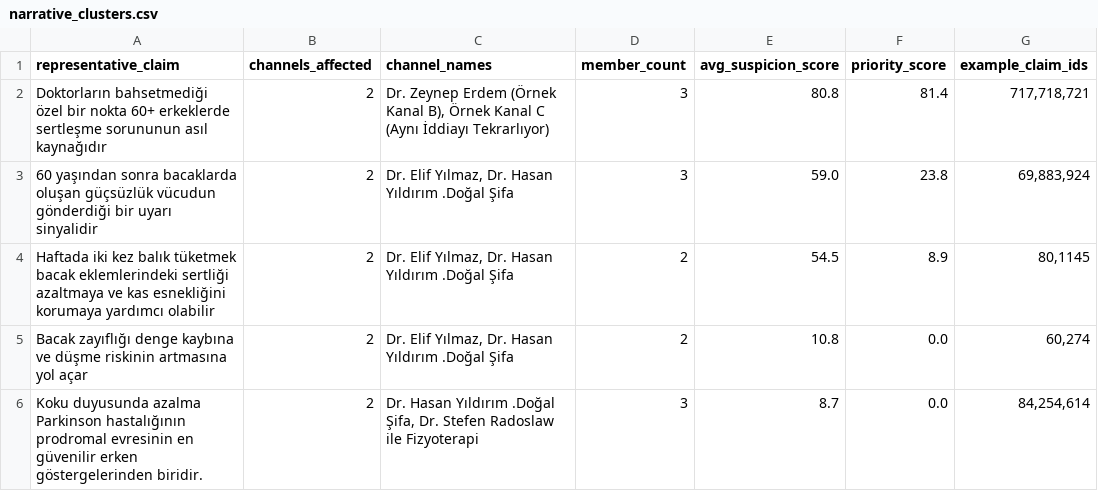
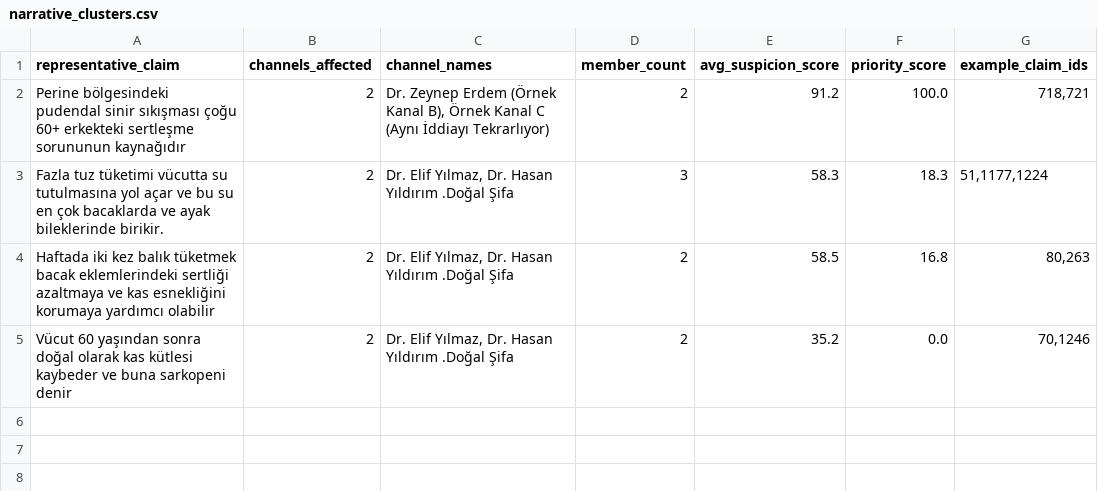
Before and after one commit to emircansac/ikinci-gorus, a CSV file: data/narrative_clusters.csv, drawn as a sheet.

```diff
--- a/data/narrative_clusters.csv
+++ b/data/narrative_clusters.csv
@@ -1,6 +1,5 @@
 representative_claim,channels_affected,channel_names,member_count,avg_suspicion_score,priority_score,example_claim_ids
-Doktorların bahsetmediği özel bir nokta 60+ erkeklerde sertleşme sorununun asıl kaynağıdır,2,"Dr. Zeynep Erdem (Örnek Kanal B), Örnek Kanal C (Aynı İddiayı Tekrarlıyor)",3,80.8,81.4,"717,718,721"
-60 yaşından sonra bacaklarda oluşan güçsüzlük vücudun gönderdiği bir uyarı sinyalidir,2,"Dr. Elif Yılmaz, Dr. Hasan Yıldırım .Doğal Şifa",3,59.0,23.8,"69,883,924"
-Haftada iki kez balık tüketmek bacak eklemlerindeki sertliği azaltmaya ve kas esnekliğini korumaya yardımcı olabilir,2,"Dr. Elif Yılmaz, Dr. Hasan Yıldırım .Doğal Şifa",2,54.5,8.9,"80,1145"
-Bacak zayıflığı denge kaybına ve düşme riskinin artmasına yol açar,2,"Dr. Elif Yılmaz, Dr. Hasan Yıldırım .Doğal Şifa",2,10.8,0.0,"60,274"
-Koku duyusunda azalma Parkinson hastalığının prodromal evresinin en güvenilir erken göstergelerinden biridir.,2,"Dr. Hasan Yıldırım .Doğal Şifa, Dr. Stefen Radoslaw ile Fizyoterapi",3,8.7,0.0,"84,254,614"
+Perine bölgesindeki pudendal sinir sıkışması çoğu 60+ erkekteki sertleşme sorununun kaynağıdır,2,"Dr. Zeynep Erdem (Örnek Kanal B), Örnek Kanal C (Aynı İddiayı Tekrarlıyor)",2,91.2,100.0,"718,721"
+Fazla tuz tüketimi vücutta su tutulmasına yol açar ve bu su en çok bacaklarda ve ayak bileklerinde birikir.,2,"Dr. Elif Yılmaz, Dr. Hasan Yıldırım .Doğal Şifa",3,58.3,18.3,"51,1177,1224"
+Haftada iki kez balık tüketmek bacak eklemlerindeki sertliği azaltmaya ve kas esnekliğini korumaya yardımcı olabilir,2,"Dr. Elif Yılmaz, Dr. Hasan Yıldırım .Doğal Şifa",2,58.5,16.8,"80,263"
+Vücut 60 yaşından sonra doğal olarak kas kütlesi kaybeder ve buna sarkopeni denir,2,"Dr. Elif Yılmaz, Dr. Hasan Yıldırım .Doğal Şifa",2,35.2,0.0,"70,1246"
```
Also changed, not shown: data/claim_archive.csv, 2 other files.
